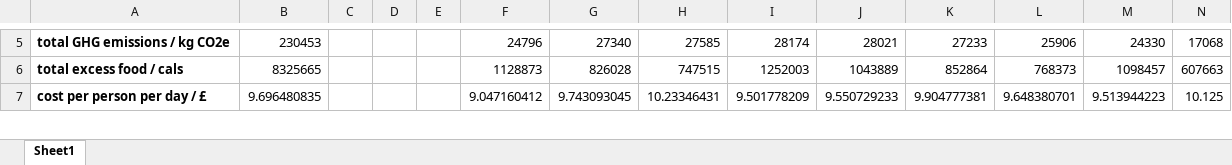
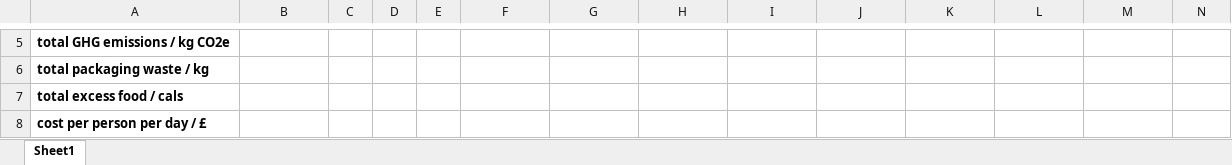
Before and after one commit to Sophie-Turner/Antarctic-Food-Optimisation, an Excel workbook: Output/Output_order.xlsx, sheet Sheet1, drawn as a sheet; only a part is shown, gaps mark what is left out; values as stored, in another font and other column widths than the file's, no borders; addresses are those after the commit; the diff covers the shown part only; the diff names each change by its address in the sheet, - before the commit and + after, or states it on an @@ line.

Commit message:
Minimise packaging waste.

```diff
--- a/Output/Output_order.xlsx (sheet Sheet1)
+++ b/Output/Output_order.xlsx (sheet Sheet1)
-B5: 230453
+B5: (empty)
-F5: 24796
+F5: (empty)
-G5: 27340
+G5: (empty)
-H5: 27585
+H5: (empty)
-I5: 28174
+I5: (empty)
-J5: 28021
+J5: (empty)
-K5: 27233
+K5: (empty)
-L5: 25906
+L5: (empty)
-M5: 24330
+M5: (empty)
-N5: 17068
+N5: (empty)
+row 6: total packaging waste / kg
-B7: 8325665
+B7: (empty)
-F7: 1128873
+F7: (empty)
-G7: 826028
+G7: (empty)
-H7: 747515
+H7: (empty)
-I7: 1252003
+I7: (empty)
-J7: 1043889
+J7: (empty)
-K7: 852864
+K7: (empty)
-L7: 768373
+L7: (empty)
-M7: 1098457
+M7: (empty)
-N7: 607663
+N7: (empty)
-B8: 9.696480835
+B8: (empty)
-F8: 9.047160412
+F8: (empty)
-G8: 9.743093045
+G8: (empty)
-H8: 10.23346431
+H8: (empty)
-I8: 9.501778209
+I8: (empty)
-J8: 9.550729233
+J8: (empty)
-K8: 9.904777381
+K8: (empty)
-L8: 9.648380701
+L8: (empty)
-M8: 9.513944223
+M8: (empty)
-N8: 10.125
+N8: (empty)
```
Also changed, not shown: 3 added rows and 639 edited cells elsewhere in this sheet, 4 other files.
